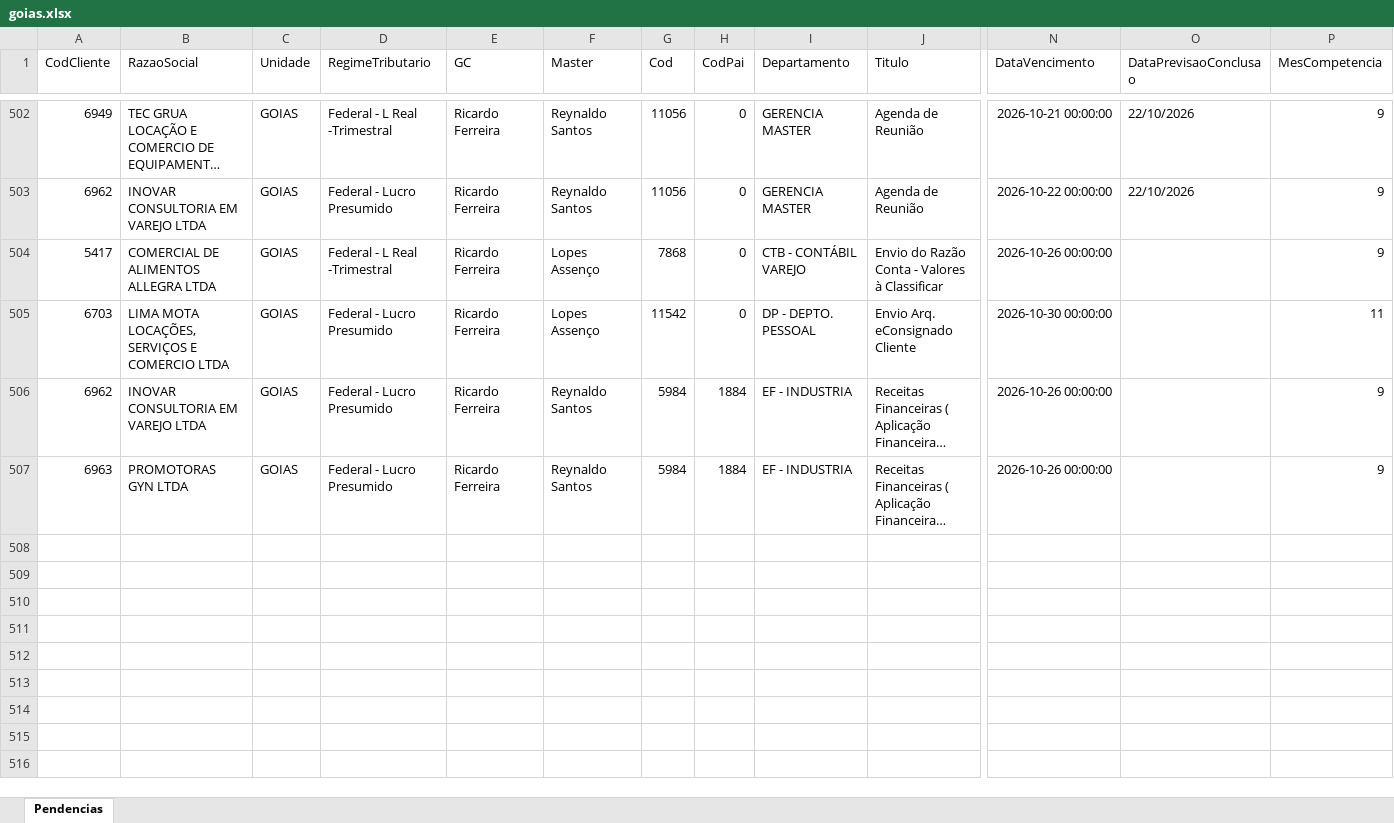
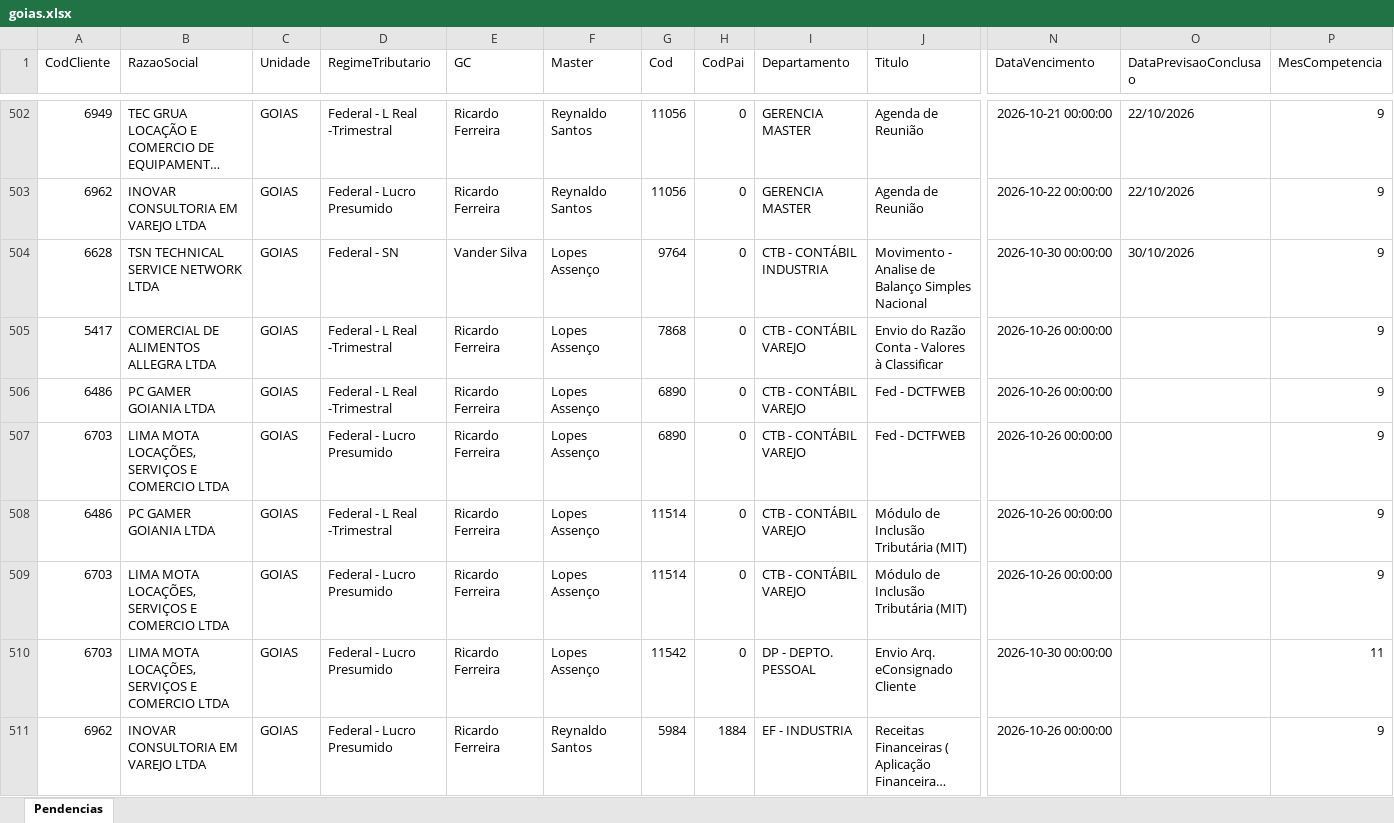
Before and after one commit to Controladoria-MG/Tarefas-baixadas, an Excel workbook: data/base/goias.xlsx, sheet Pendencias, drawn as a sheet; only a part is shown, gaps mark what is left out; the shorter side is filled out with more unchanged rows; long unchanged cells end in …; values as stored, in another font and other column widths than the file's, no borders; rows hold the shown columns only; the diff names each change by its address in the sheet, - before the commit and + after, or states it on an @@ line.

```diff
--- a/data/base/goias.xlsx (sheet Pendencias)
+++ b/data/base/goias.xlsx (sheet Pendencias)
+row 504: 6628 | TSN TECHNICAL SERVICE NETWORK LTDA | GOIAS | Federal - SN | Vander Silva | Lopes Assenço | 9764 | 0 | CTB - CONTÁBIL INDUSTRIA | Movimento - Analise de Balanço Simples Nacional | 2026-10-30 00:00:00 | 30/10/2026 | 9
+row 506: 6486 | PC GAMER GOIANIA LTDA | GOIAS | Federal - L Real -Trimestral | Ricardo Ferreira | Lopes Assenço | 6890 | 0 | CTB - CONTÁBIL VAREJO | Fed - DCTFWEB | 2026-10-26 00:00:00 |  | 9
+row 507: 6703 | LIMA MOTA LOCAÇÕES, SERVIÇOS E COMERCIO LTDA | GOIAS | Federal - Lucro Presumido | Ricardo Ferreira | Lopes Assenço | 6890 | 0 | CTB - CONTÁBIL VAREJO | Fed - DCTFWEB | 2026-10-26 00:00:00 |  | 9
+row 508: 6486 | PC GAMER GOIANIA LTDA | GOIAS | Federal - L Real -Trimestral | Ricardo Ferreira | Lopes Assenço | 11514 | 0 | CTB - CONTÁBIL VAREJO | Módulo de Inclusão Tributária (MIT) | 2026-10-26 00:00:00 |  | 9
+row 509: 6703 | LIMA MOTA LOCAÇÕES, SERVIÇOS E COMERCIO LTDA | GOIAS | Federal - Lucro Presumido | Ricardo Ferreira | Lopes Assenço | 11514 | 0 | CTB - CONTÁBIL VAREJO | Módulo de Inclusão Tributária (MIT) | 2026-10-26 00:00:00 |  | 9
```
Also changed, not shown: data/base/santos.xlsx, 3 other files.
